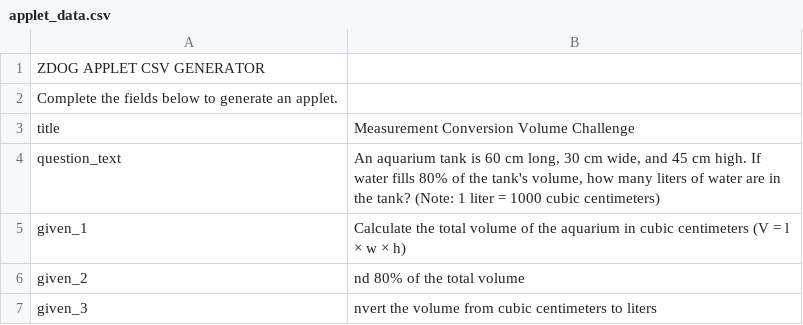
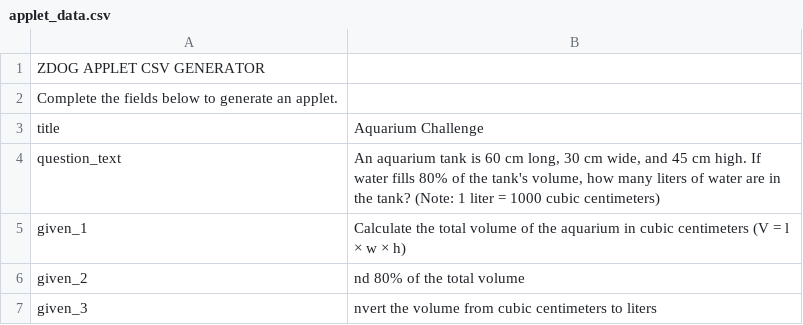
Before and after one commit to smitpatl/privateApplets, a CSV file: applet_data.csv, drawn as a sheet; only a part is shown.

Commit message:
Update aquarium

```diff
--- a/applet_data.csv
+++ b/applet_data.csv
@@ -2,3 +2,3 @@ ZDOG APPLET CSV GENERATOR,
 Complete the fields below to generate an applet.,
-title,Measurement Conversion Volume Challenge
+title,Aquarium Challenge
 question_text,"An aquarium tank is 60 cm long, 30 cm wide, and 45 cm high. If water fills 80% of the tank's volume, how many liters of water are in the tank? (Note: 1 liter = 1000 cubic centimeters)"
```
